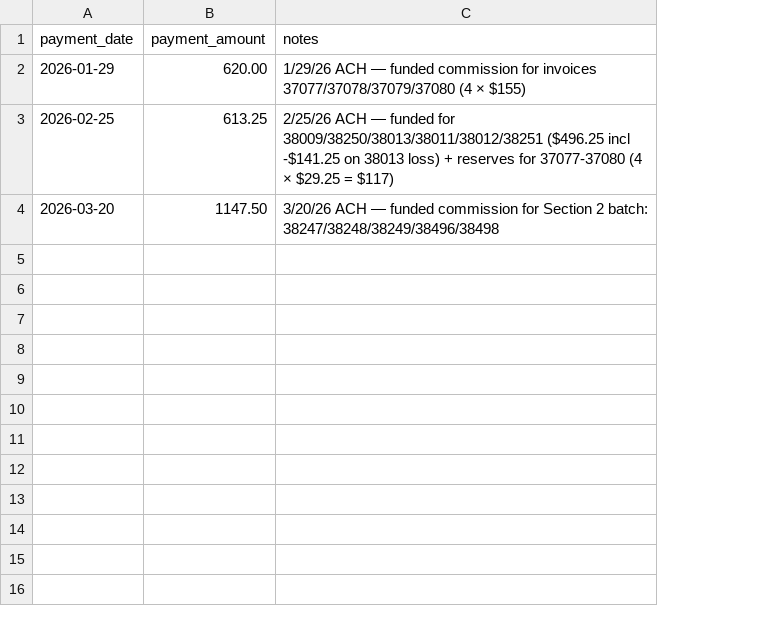
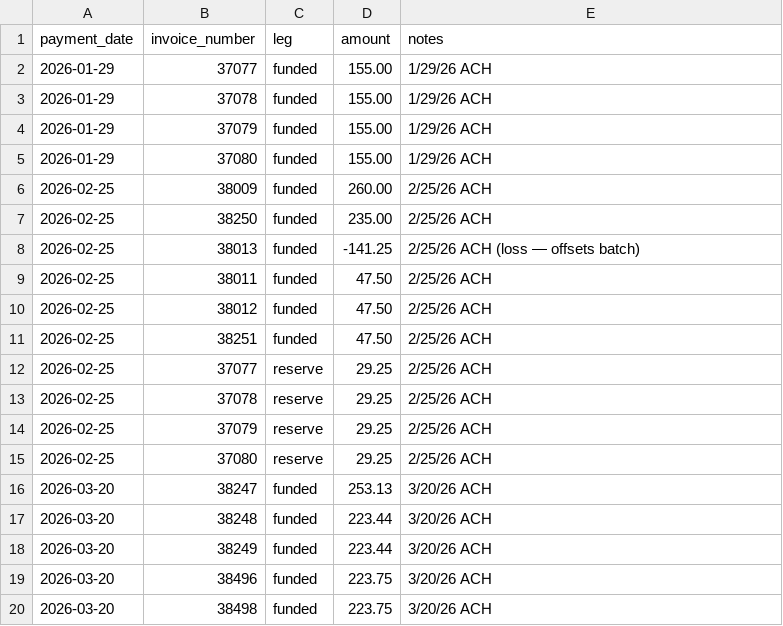
Before and after one commit to bhoffman9/ceeast, a CSV file: public/data/kris_payments.csv, drawn as a sheet; removed rows and columns are numbered as before the commit, all else as after; the diff names each change by its address in the sheet, - before the commit and + after, or states it on an @@ line.

```diff
--- a/public/data/kris_payments.csv
+++ b/public/data/kris_payments.csv
-column B (payment_amount), rows 2-4: 620.00 | 613.25 | 1147.50
+column B (invoice_number), row 2: 37077; row 8: 38013; row 16: 38247
+column C (leg), row 2: funded; row 8: funded; row 16: funded
+column D (amount), row 2: 155.00; row 8: -141.25; row 16: 253.13
-E2 (notes): 1/29/26 ACH — funded commission for invoices 37077/37078/37079/37080 (4 × $155)
+E2 (notes): 1/29/26 ACH
+row 3: 2026-01-29 | 37078 | funded | 155.00 | 1/29/26 ACH
+row 4: 2026-01-29 | 37079 | funded | 155.00 | 1/29/26 ACH
+row 5: 2026-01-29 | 37080 | funded | 155.00 | 1/29/26 ACH
+row 6: 2026-02-25 | 38009 | funded | 260.00 | 2/25/26 ACH
+row 7: 2026-02-25 | 38250 | funded | 235.00 | 2/25/26 ACH
-E8 (notes): 2/25/26 ACH — funded for 38009/38250/38013/38011/38012/38251 ($496.25 incl -$141.25 on 38013 loss) + reserves for 37077-37080 (4 × $29.25 = $117)
+E8 (notes): 2/25/26 ACH (loss — offsets batch)
+row 9: 2026-02-25 | 38011 | funded | 47.50 | 2/25/26 ACH
+row 10: 2026-02-25 | 38012 | funded | 47.50 | 2/25/26 ACH
+row 11: 2026-02-25 | 38251 | funded | 47.50 | 2/25/26 ACH
+row 12: 2026-02-25 | 37077 | reserve | 29.25 | 2/25/26 ACH
+row 13: 2026-02-25 | 37078 | reserve | 29.25 | 2/25/26 ACH
+row 14: 2026-02-25 | 37079 | reserve | 29.25 | 2/25/26 ACH
+row 15: 2026-02-25 | 37080 | reserve | 29.25 | 2/25/26 ACH
-E16 (notes): 3/20/26 ACH — funded commission for Section 2 batch: 38247/38248/38249/38496/38498
+E16 (notes): 3/20/26 ACH
+row 17: 2026-03-20 | 38248 | funded | 223.44 | 3/20/26 ACH
+row 18: 2026-03-20 | 38249 | funded | 223.44 | 3/20/26 ACH
+row 19: 2026-03-20 | 38496 | funded | 223.75 | 3/20/26 ACH
+row 20: 2026-03-20 | 38498 | funded | 223.75 | 3/20/26 ACH
```
Also changed, not shown: 1 other file.
